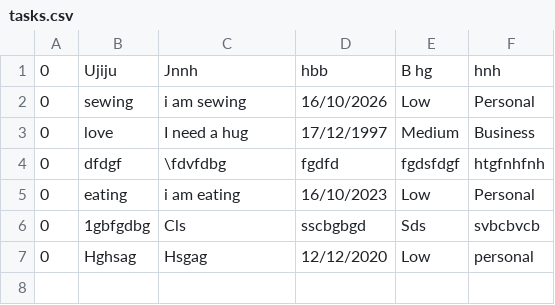
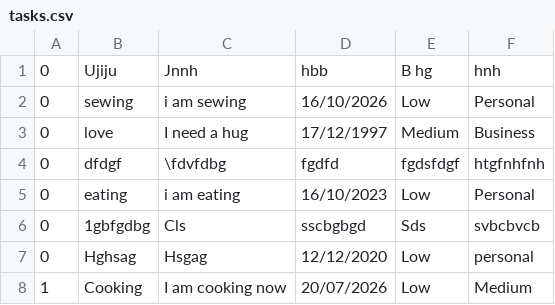
Before and after one commit to akonamajongile-a11y/Project-Task-Manager, a CSV file: tasks.csv, drawn as a sheet.

```diff
--- a/tasks.csv
+++ b/tasks.csv
@@ -7 +7,2 @@
 0,Hghsag,Hsgag,12/12/2020,Low,personal
+1, Cooking, I am cooking now, 20/07/2026,Low, Medium
```
Also changed, not shown: 1 other file.
